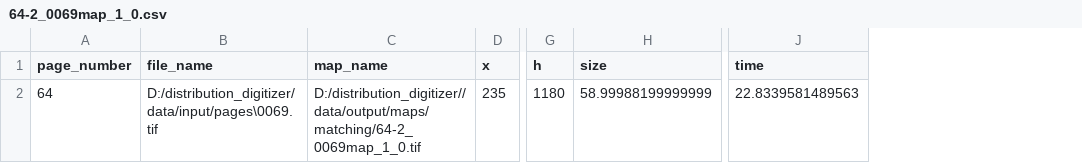
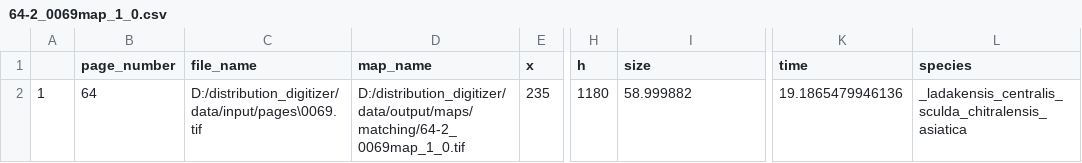
Before and after one commit to environmentalinformatics-marburg/distribution_digitizer, a CSV file: data/output/pagerecords/64-2_0069map_1_0.csv, drawn as a sheet; only a part is shown, gaps mark what is left out; addresses are those after the commit; the diff names each change by its address in the sheet, - before the commit and + after, or states it on an @@ line.

```diff
--- a/data/output/pagerecords/64-2_0069map_1_0.csv
+++ b/data/output/pagerecords/64-2_0069map_1_0.csv
+column A, row 2: 1
+column L (species), row 2: _ladakensis_centralis_sculda_chitralensis_asiatica
-D2 (map_name): D:/distribution_digitizer//data/output/maps/matching/64-2_0069map_1_0.tif
+D2 (map_name): D:/distribution_digitizer/data/output/maps/matching/64-2_0069map_1_0.tif
-I2 (size): 58.99988199999999
+I2 (size): 58.999882
-K2 (time): 22.8339581489563
+K2 (time): 19.1865479946136
```
Also changed, not shown: data/output/pagerecords/59-2_0064map_1_0.csv, data/output/pagerecords/59-2_0064map_1_1.csv, 16 other files.
